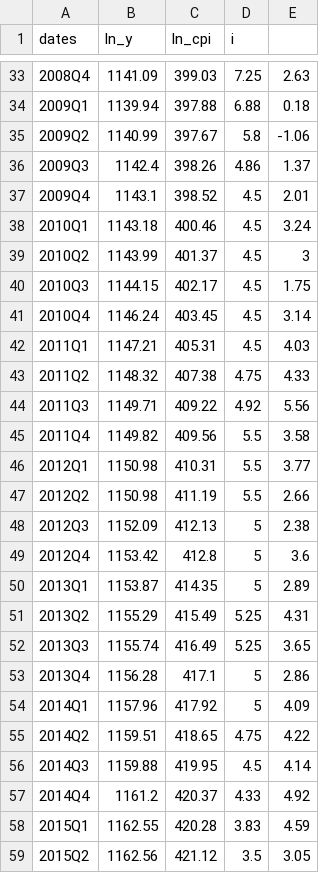
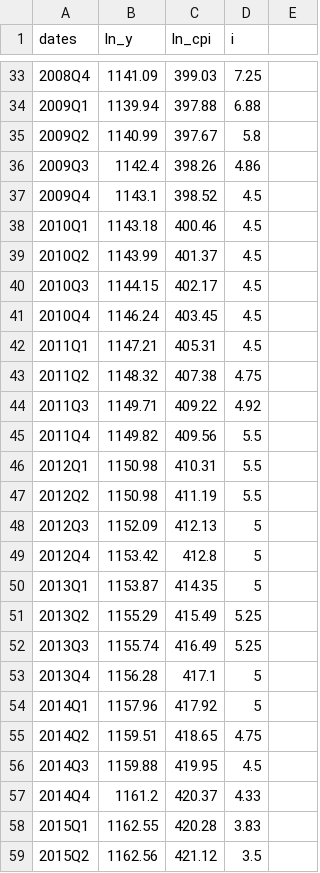
Before and after one commit to jorgeorenos/VAR_estimation, a CSV file: data/data_log.csv, drawn as a sheet; only a part is shown, gaps mark what is left out; the diff covers the shown part only.

```diff
--- a/data/data_log.csv
+++ b/data/data_log.csv
@@ -33,27 +33,27 @@ dates,ln_y,ln_cpi,i,
-2008Q4,1141.09,399.03,7.25,2.63
-2009Q1,1139.94,397.88,6.88,0.18
-2009Q2,1140.99,397.67,5.8,-1.06
-2009Q3,1142.4,398.26,4.86,1.37
-2009Q4,1143.1,398.52,4.5,2.01
-2010Q1,1143.18,400.46,4.5,3.24
-2010Q2,1143.99,401.37,4.5,3
-2010Q3,1144.15,402.17,4.5,1.75
-2010Q4,1146.24,403.45,4.5,3.14
-2011Q1,1147.21,405.31,4.5,4.03
-2011Q2,1148.32,407.38,4.75,4.33
-2011Q3,1149.71,409.22,4.92,5.56
-2011Q4,1149.82,409.56,5.5,3.58
-2012Q1,1150.98,410.31,5.5,3.77
-2012Q2,1150.98,411.19,5.5,2.66
-2012Q3,1152.09,412.13,5,2.38
-2012Q4,1153.42,412.8,5,3.6
-2013Q1,1153.87,414.35,5,2.89
-2013Q2,1155.29,415.49,5.25,4.31
-2013Q3,1155.74,416.49,5.25,3.65
-2013Q4,1156.28,417.1,5,2.86
-2014Q1,1157.96,417.92,5,4.09
-2014Q2,1159.51,418.65,4.75,4.22
-2014Q3,1159.88,419.95,4.5,4.14
-2014Q4,1161.2,420.37,4.33,4.92
-2015Q1,1162.55,420.28,3.83,4.59
-2015Q2,1162.56,421.12,3.5,3.05
+2008Q4,1141.09,399.03,7.25
+2009Q1,1139.94,397.88,6.88
+2009Q2,1140.99,397.67,5.8
+2009Q3,1142.4,398.26,4.86
+2009Q4,1143.1,398.52,4.5
+2010Q1,1143.18,400.46,4.5
+2010Q2,1143.99,401.37,4.5
+2010Q3,1144.15,402.17,4.5
+2010Q4,1146.24,403.45,4.5
+2011Q1,1147.21,405.31,4.5
+2011Q2,1148.32,407.38,4.75
+2011Q3,1149.71,409.22,4.92
+2011Q4,1149.82,409.56,5.5
+2012Q1,1150.98,410.31,5.5
+2012Q2,1150.98,411.19,5.5
+2012Q3,1152.09,412.13,5
+2012Q4,1153.42,412.8,5
+2013Q1,1153.87,414.35,5
+2013Q2,1155.29,415.49,5.25
+2013Q3,1155.74,416.49,5.25
+2013Q4,1156.28,417.1,5
+2014Q1,1157.96,417.92,5
+2014Q2,1159.51,418.65,4.75
+2014Q3,1159.88,419.95,4.5
+2014Q4,1161.2,420.37,4.33
+2015Q1,1162.55,420.28,3.83
+2015Q2,1162.56,421.12,3.5
```
Also changed, not shown: 67 edited cells elsewhere in this file, 4 other files.
